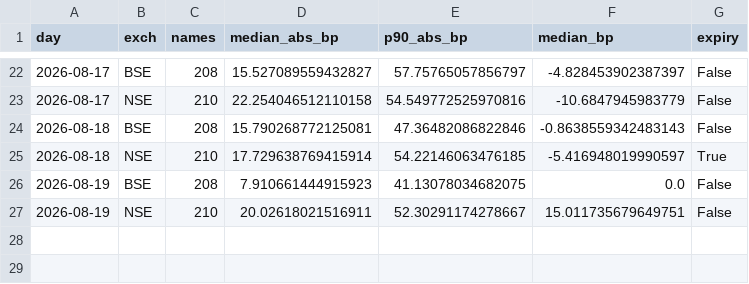
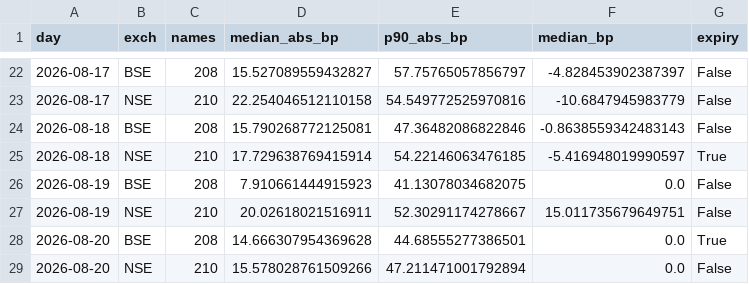
Before and after one commit to Finance-broski/Finance-broski.github.io, a CSV file: cas_dislocation.csv, drawn as a sheet; only a part is shown, gaps mark what is left out.

```diff
--- a/cas_dislocation.csv
+++ b/cas_dislocation.csv
@@ -27 +27,3 @@ day,exch,names,median_abs_bp,p90_abs_bp,median_bp,expiry
 2026-08-19,NSE,210,20.02618021516911,52.30291174278667,15.011735679649751,False
+2026-08-20,BSE,208,14.666307954369628,44.68555277386501,0.0,True
+2026-08-20,NSE,210,15.578028761509266,47.211471001792894,0.0,False
```
Also changed, not shown: cas_expiry_diffusion.csv, 1 other file.
